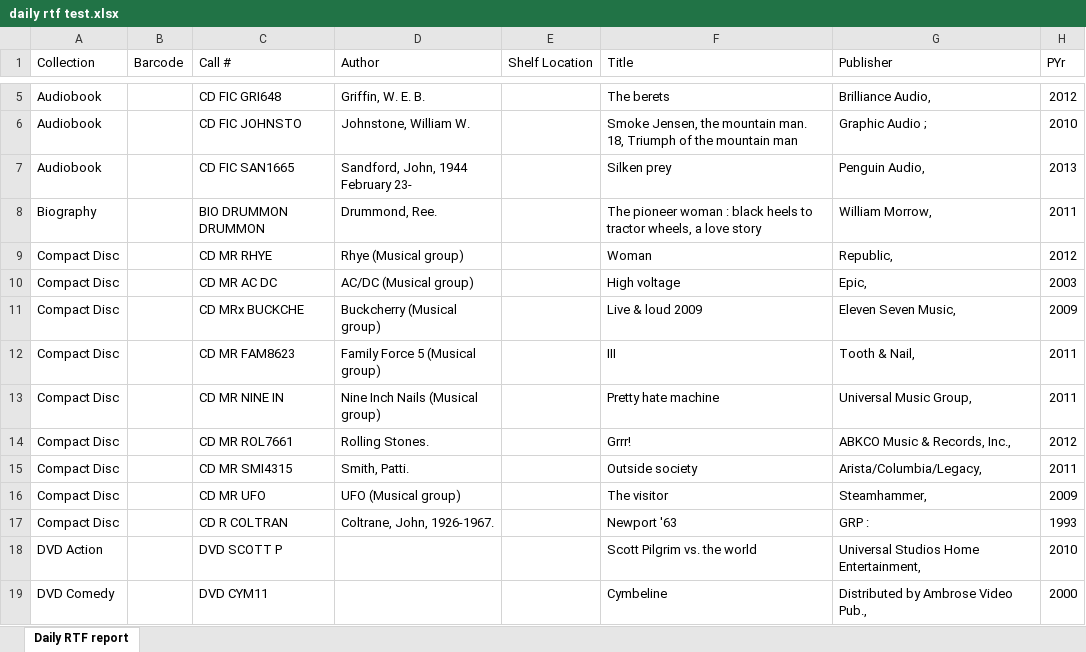
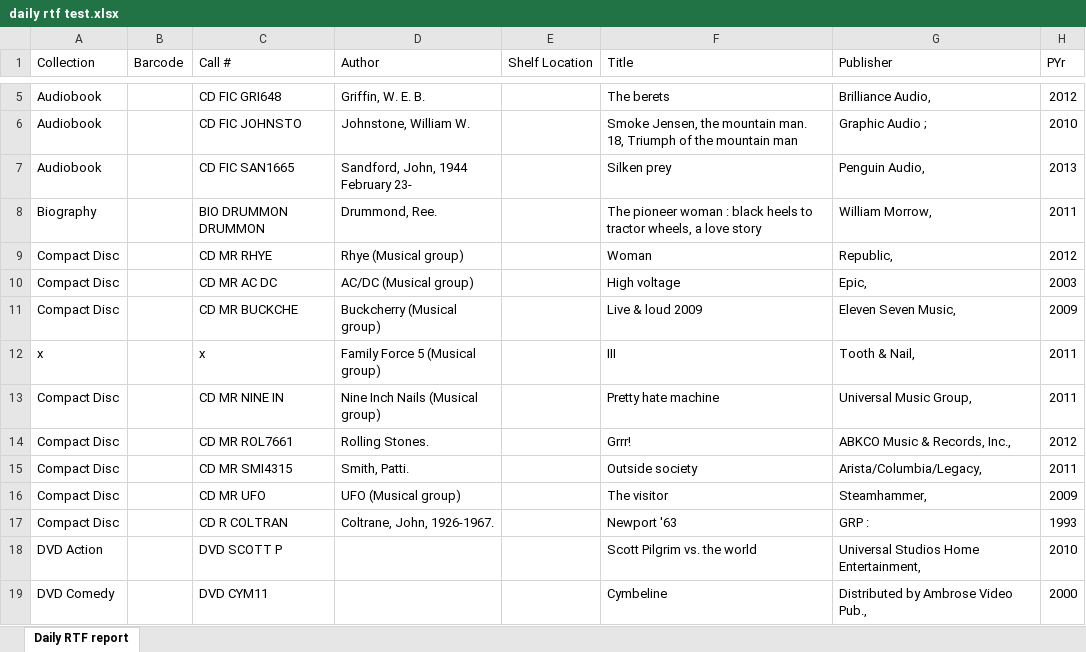
Before and after one commit to bkiltoff/RTFprototypes, an Excel workbook: Macro File/daily rtf test.xlsx, sheet Daily RTF report, drawn as a sheet; only a part is shown, gaps mark what is left out; values as stored, in another font and other column widths than the file's, no borders; the diff names each change by its address in the sheet, - before the commit and + after, or states it on an @@ line.

```diff
--- a/Macro File/daily rtf test.xlsx (sheet Daily RTF report)
+++ b/Macro File/daily rtf test.xlsx (sheet Daily RTF report)
-C11 (Call #): CD MRx BUCKCHE
+C11 (Call #): CD MR BUCKCHE
-A12 (Collection): Compact Disc
+A12 (Collection): x
-C12 (Call #): CD MR FAM8623
+C12 (Call #): x
```
Also changed, not shown: 1 other file.
